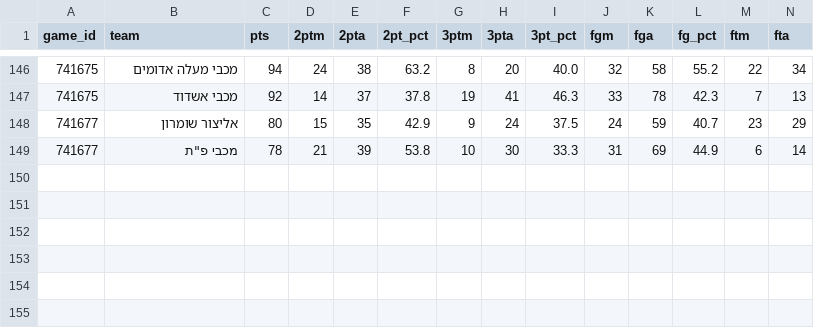
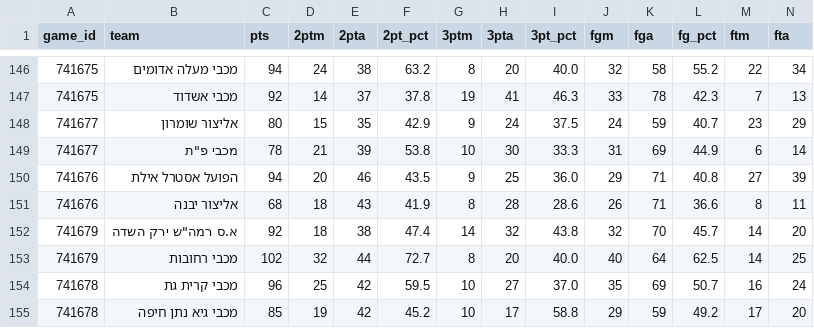
Before and after one commit to navonn3/leumit_db, a CSV file: data/leumit/leumit_games/game_team_stats.csv, drawn as a sheet; only a part is shown, gaps mark what is left out; rows hold the shown columns only; the diff names each change by its address in the sheet, - before the commit and + after, or states it on an @@ line.

```diff
--- a/data/leumit/leumit_games/game_team_stats.csv
+++ b/data/leumit/leumit_games/game_team_stats.csv
+row 150: 741676 | הפועל אסטרל אילת | 94 | 20 | 46 | 43.5 | 9 | 25 | 36.0 | 29 | 71 | 40.8 | 27 | 39
+row 151: 741676 | אליצור יבנה | 68 | 18 | 43 | 41.9 | 8 | 28 | 28.6 | 26 | 71 | 36.6 | 8 | 11
+row 152: 741679 | א.ס רמה"ש ירק השדה | 92 | 18 | 38 | 47.4 | 14 | 32 | 43.8 | 32 | 70 | 45.7 | 14 | 20
+row 153: 741679 | מכבי רחובות | 102 | 32 | 44 | 72.7 | 8 | 20 | 40.0 | 40 | 64 | 62.5 | 14 | 25
+row 154: 741678 | מכבי קרית גת | 96 | 25 | 42 | 59.5 | 10 | 27 | 37.0 | 35 | 69 | 50.7 | 16 | 24
+row 155: 741678 | מכבי גיא נתן חיפה | 85 | 19 | 42 | 45.2 | 10 | 17 | 58.8 | 29 | 59 | 49.2 | 17 | 20
```
Also changed, not shown: data/leumit/leumit_games/game_quarters.csv, data/leumit/leumit_games/games_schedule.csv, 5 other files.
